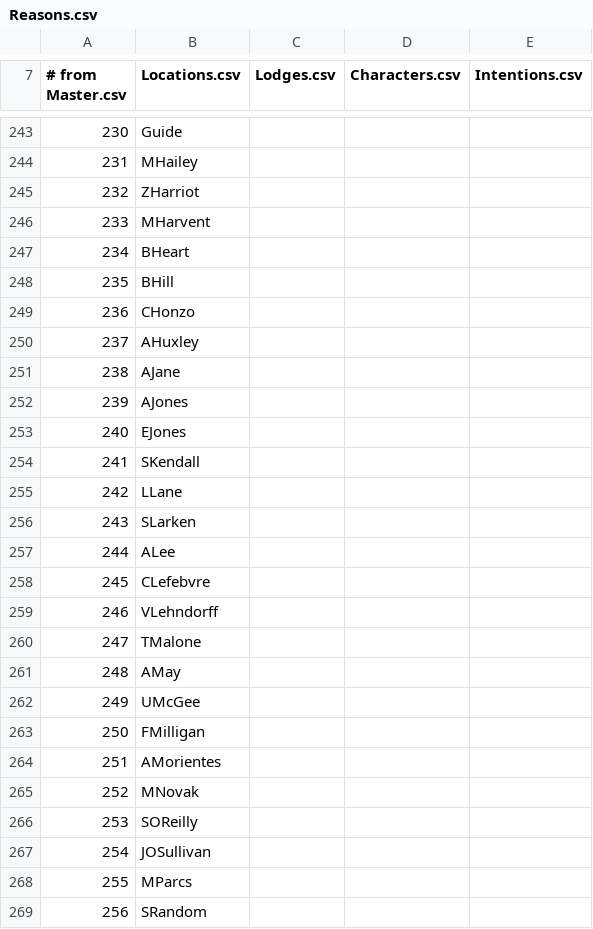
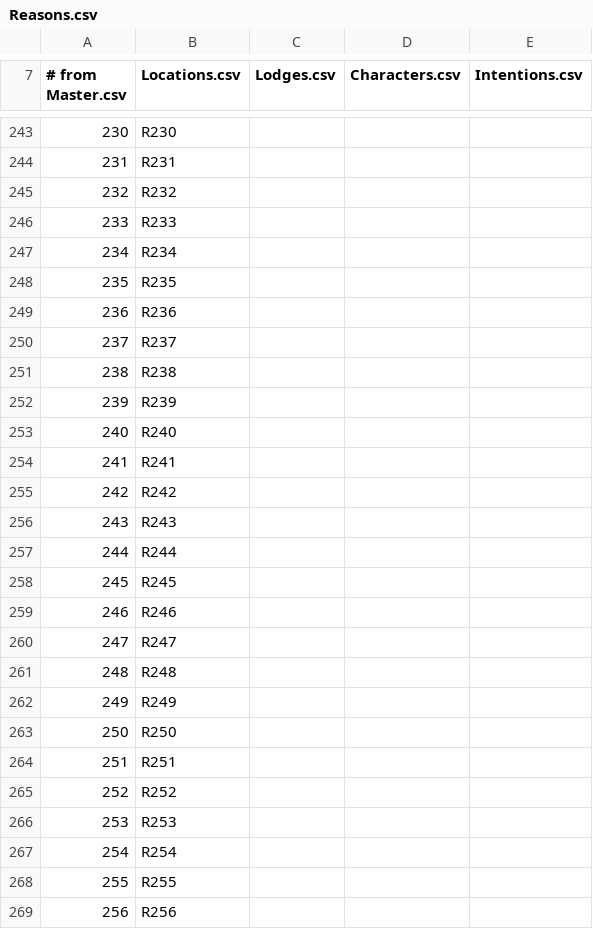
Before and after one commit to Kreyl/armlet, a CSV file: MusicProcessor/Reasons.csv, drawn as a sheet; only a part is shown, gaps mark what is left out; the diff covers the shown part only.

```diff
--- a/MusicProcessor/Reasons.csv
+++ b/MusicProcessor/Reasons.csv
@@ -243,27 +243,27 @@
-230,Guide
-231,MHailey
-232,ZHarriot
-233,MHarvent
-234,BHeart
-235,BHill
-236,CHonzo
-237,AHuxley
-238,AJane
-239,AJones
-240,EJones
-241,SKendall
-242,LLane
-243,SLarken
-244,ALee
-245,CLefebvre
-246,VLehndorff
-247,TMalone
-248,AMay
-249,UMcGee
-250,FMilligan
-251,AMorientes
-252,MNovak
-253,SOReilly
-254,JOSullivan
-255,MParcs
-256,SRandom
+230,R230
+231,R231
+232,R232
+233,R233
+234,R234
+235,R235
+236,R236
+237,R237
+238,R238
+239,R239
+240,R240
+241,R241
+242,R242
+243,R243
+244,R244
+245,R245
+246,R246
+247,R247
+248,R248
+249,R249
+250,R250
+251,R251
+252,R252
+253,R253
+254,R254
+255,R255
+256,R256
```
Also changed, not shown: 51 edited cells elsewhere in this file, MusicProcessor/Characters.csv, 4 other files.
